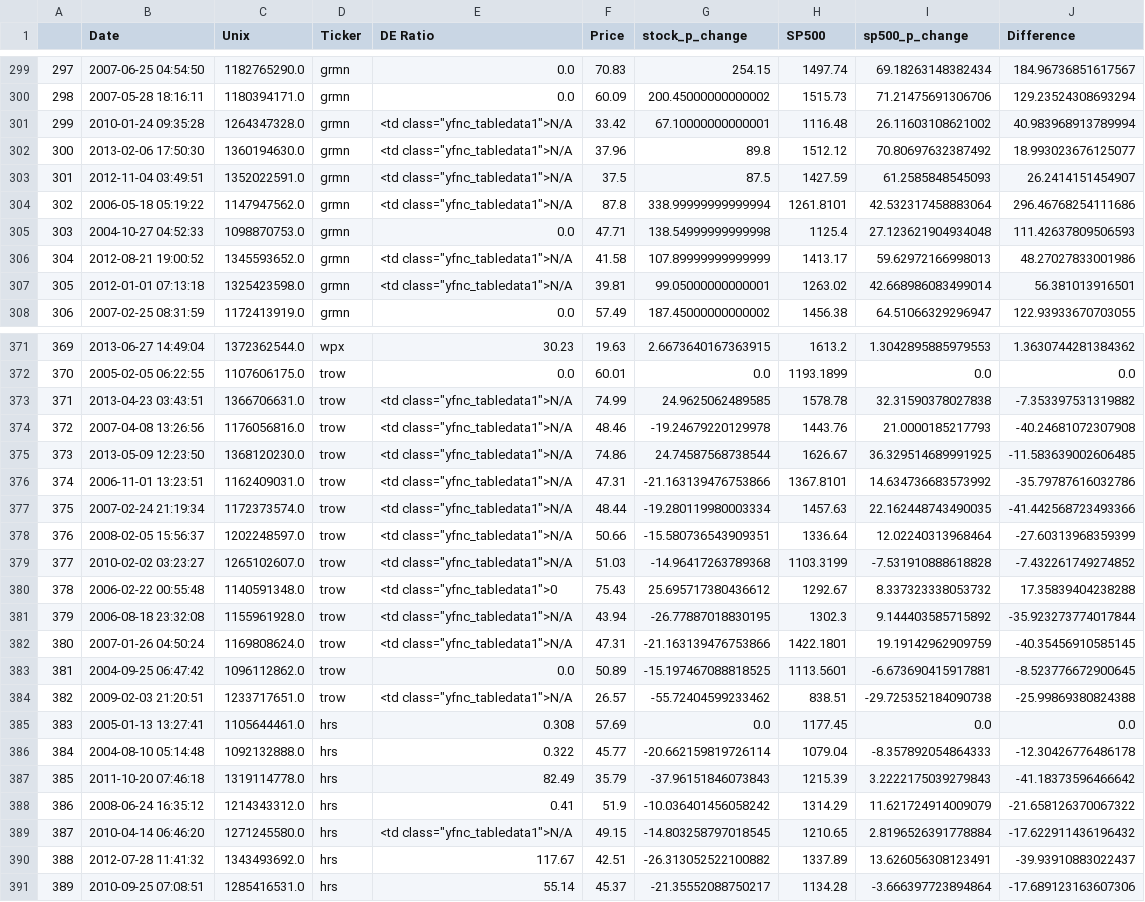
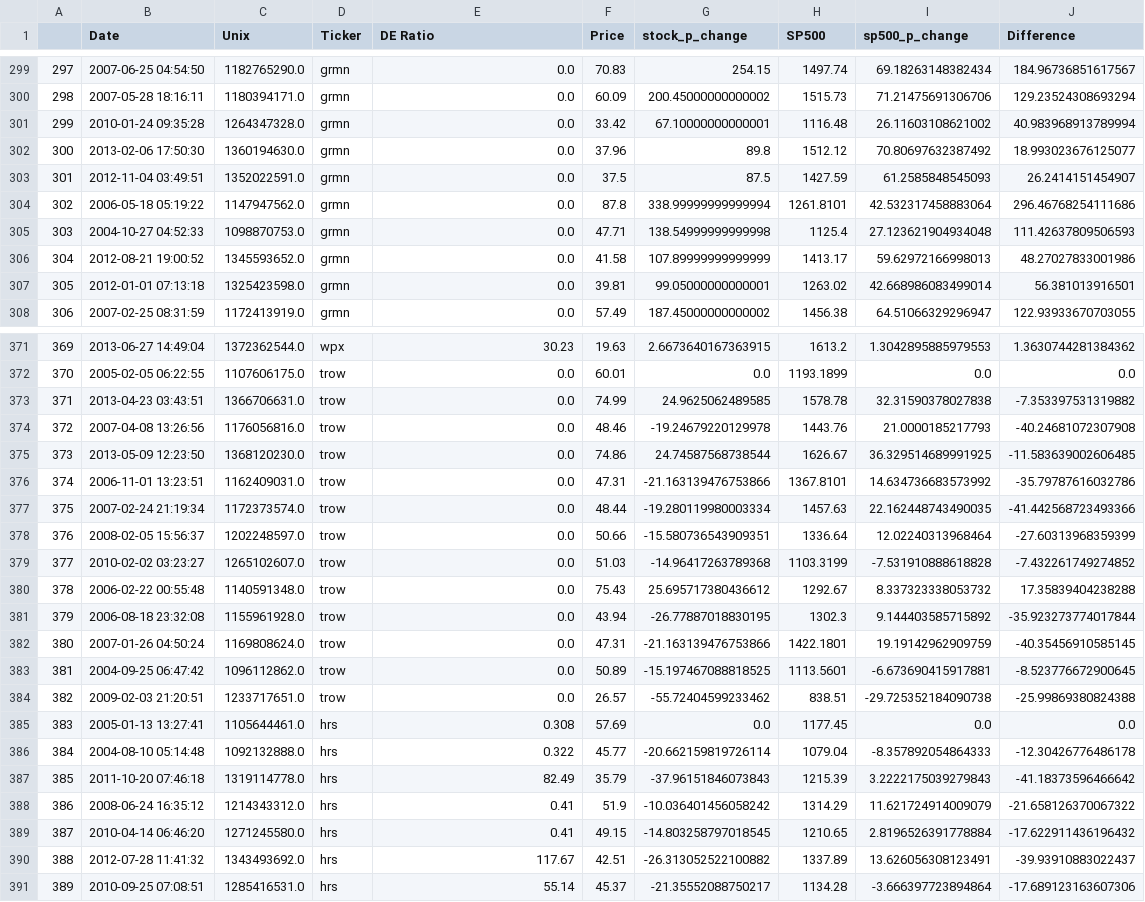
Before and after one commit to hxia40/scikit_learn, a CSV file: TotalDebtEquitymrq.csv, drawn as a sheet; only a part is shown, gaps mark what is left out; the diff covers the shown part only.

```diff
--- a/TotalDebtEquitymrq.csv
+++ b/TotalDebtEquitymrq.csv
@@ -303,10 +300,9 @@
 298,2007-05-28 18:16:11,1180394171.0,grmn,0.0,60.09,200.45000000000002,1515.73,71.21475691306706,129.23524308693294
-299,2010-01-24 09:35:28,1264347328.0,grmn,"<td class=""yfnc_tabledata1"">N/A",33.42,67.10000000000001,1116.48,26.11603108621002,40.983968913789994
-300,2013-02-06 17:50:30,1360194630.0,grmn,"<td class=""yfnc_tabledata1"">N/A",37.96,89.8,1512.12,70.80697632387492,18.993023676125077
-301,2012-11-04 03:49:51,1352022591.0,grmn,"<td class=""yfnc_tabledata1"">N/A",37.5,87.5,1427.59,61.2585848545093,26.2414151454907
-302,2006-05-18 05:19:22,1147947562.0,grmn,"
-<td class=""yfnc_tabledata1"">N/A",87.8,338.99999999999994,1261.8101,42.532317458883064,296.46768254111686
+299,2010-01-24 09:35:28,1264347328.0,grmn,0.0,33.42,67.10000000000001,1116.48,26.11603108621002,40.983968913789994
+300,2013-02-06 17:50:30,1360194630.0,grmn,0.0,37.96,89.8,1512.12,70.80697632387492,18.993023676125077
+301,2012-11-04 03:49:51,1352022591.0,grmn,0.0,37.5,87.5,1427.59,61.2585848545093,26.2414151454907
+302,2006-05-18 05:19:22,1147947562.0,grmn,0.0,87.8,338.99999999999994,1261.8101,42.532317458883064,296.46768254111686
 303,2004-10-27 04:52:33,1098870753.0,grmn,0.0,47.71,138.54999999999998,1125.4,27.123621904934048,111.42637809506593
-304,2012-08-21 19:00:52,1345593652.0,grmn,"<td class=""yfnc_tabledata1"">N/A",41.58,107.89999999999999,1413.17,59.62972166998013,48.27027833001986
-305,2012-01-01 07:13:18,1325423598.0,grmn,"<td class=""yfnc_tabledata1"">N/A",39.81,99.05000000000001,1263.02,42.668986083499014,56.381013916501
+304,2012-08-21 19:00:52,1345593652.0,grmn,0.0,41.58,107.89999999999999,1413.17,59.62972166998013,48.27027833001986
+305,2012-01-01 07:13:18,1325423598.0,grmn,0.0,39.81,99.05000000000001,1263.02,42.668986083499014,56.381013916501
 306,2007-02-25 08:31:59,1172413919.0,grmn,0.0,57.49,187.45000000000002,1456.38,64.51066329296947,122.93933670703055
@@ -376,15 +372,14 @@
 370,2005-02-05 06:22:55,1107606175.0,trow,0.0,60.01,0.0,1193.1899,0.0,0.0
-371,2013-04-23 03:43:51,1366706631.0,trow,"<td class=""yfnc_tabledata1"">N/A",74.99,24.9625062489585,1578.78,32.31590378027838,-7.353397531319882
-372,2007-04-08 13:26:56,1176056816.0,trow,"<td class=""yfnc_tabledata1"">N/A",48.46,-19.24679220129978,1443.76,21.0000185217793,-40.24681072307908
-373,2013-05-09 12:23:50,1368120230.0,trow,"<td class=""yfnc_tabledata1"">N/A",74.86,24.74587568738544,1626.67,36.329514689991925,-11.583639002606485
-374,2006-11-01 13:23:51,1162409031.0,trow,"<td class=""yfnc_tabledata1"">N/A",47.31,-21.163139476753866,1367.8101,14.634736683573992,-35.79787616032786
-375,2007-02-24 21:19:34,1172373574.0,trow,"<td class=""yfnc_tabledata1"">N/A",48.44,-19.280119980003334,1457.63,22.162448743490035,-41.442568723493366
-376,2008-02-05 15:56:37,1202248597.0,trow,"<td class=""yfnc_tabledata1"">N/A",50.66,-15.580736543909351,1336.64,12.02240313968464,-27.60313968359399
-377,2010-02-02 03:23:27,1265102607.0,trow,"<td class=""yfnc_tabledata1"">N/A",51.03,-14.96417263789368,1103.3199,-7.531910888618828,-7.432261749274852
-378,2006-02-22 00:55:48,1140591348.0,trow,"
-<td class=""yfnc_tabledata1"">0",75.43,25.695717380436612,1292.67,8.337323338053732,17.35839404238288
-379,2006-08-18 23:32:08,1155961928.0,trow,"<td class=""yfnc_tabledata1"">N/A",43.94,-26.77887018830195,1302.3,9.144403585715892,-35.923273774017844
-380,2007-01-26 04:50:24,1169808624.0,trow,"<td class=""yfnc_tabledata1"">N/A",47.31,-21.163139476753866,1422.1801,19.19142962909759,-40.35456910585145
+371,2013-04-23 03:43:51,1366706631.0,trow,0.0,74.99,24.9625062489585,1578.78,32.31590378027838,-7.353397531319882
+372,2007-04-08 13:26:56,1176056816.0,trow,0.0,48.46,-19.24679220129978,1443.76,21.0000185217793,-40.24681072307908
+373,2013-05-09 12:23:50,1368120230.0,trow,0.0,74.86,24.74587568738544,1626.67,36.329514689991925,-11.583639002606485
+374,2006-11-01 13:23:51,1162409031.0,trow,0.0,47.31,-21.163139476753866,1367.8101,14.634736683573992,-35.79787616032786
+375,2007-02-24 21:19:34,1172373574.0,trow,0.0,48.44,-19.280119980003334,1457.63,22.162448743490035,-41.442568723493366
+376,2008-02-05 15:56:37,1202248597.0,trow,0.0,50.66,-15.580736543909351,1336.64,12.02240313968464,-27.60313968359399
+377,2010-02-02 03:23:27,1265102607.0,trow,0.0,51.03,-14.96417263789368,1103.3199,-7.531910888618828,-7.432261749274852
+378,2006-02-22 00:55:48,1140591348.0,trow,0.0,75.43,25.695717380436612,1292.67,8.337323338053732,17.35839404238288
+379,2006-08-18 23:32:08,1155961928.0,trow,0.0,43.94,-26.77887018830195,1302.3,9.144403585715892,-35.923273774017844
+380,2007-01-26 04:50:24,1169808624.0,trow,0.0,47.31,-21.163139476753866,1422.1801,19.19142962909759,-40.35456910585145
 381,2004-09-25 06:47:42,1096112862.0,trow,0.0,50.89,-15.197467088818525,1113.5601,-6.673690415917881,-8.523776672900645
-382,2009-02-03 21:20:51,1233717651.0,trow,"<td class=""yfnc_tabledata1"">N/A",26.57,-55.72404599233462,838.51,-29.725352184090738,-25.99869380824388
+382,2009-02-03 21:20:51,1233717651.0,trow,0.0,26.57,-55.72404599233462,838.51,-29.725352184090738,-25.99869380824388
 383,2005-01-13 13:27:41,1105644461.0,hrs,0.308,57.69,0.0,1177.45,0.0,0.0
@@ -393,3 +388,3 @@
 386,2008-06-24 16:35:12,1214343312.0,hrs,0.41,51.9,-10.036401456058242,1314.29,11.621724914009079,-21.658126370067322
-387,2010-04-14 06:46:20,1271245580.0,hrs,"<td class=""yfnc_tabledata1"">N/A",49.15,-14.803258797018545,1210.65,2.8196526391778884,-17.622911436196432
+387,2010-04-14 06:46:20,1271245580.0,hrs,0.41,49.15,-14.803258797018545,1210.65,2.8196526391778884,-17.622911436196432
 388,2012-07-28 11:41:32,1343493692.0,hrs,117.67,42.51,-26.313052522100882,1337.89,13.626056308123491,-39.93910883022437
```
Also changed, not shown: 78 edited cells elsewhere in this file, 1 other file.
